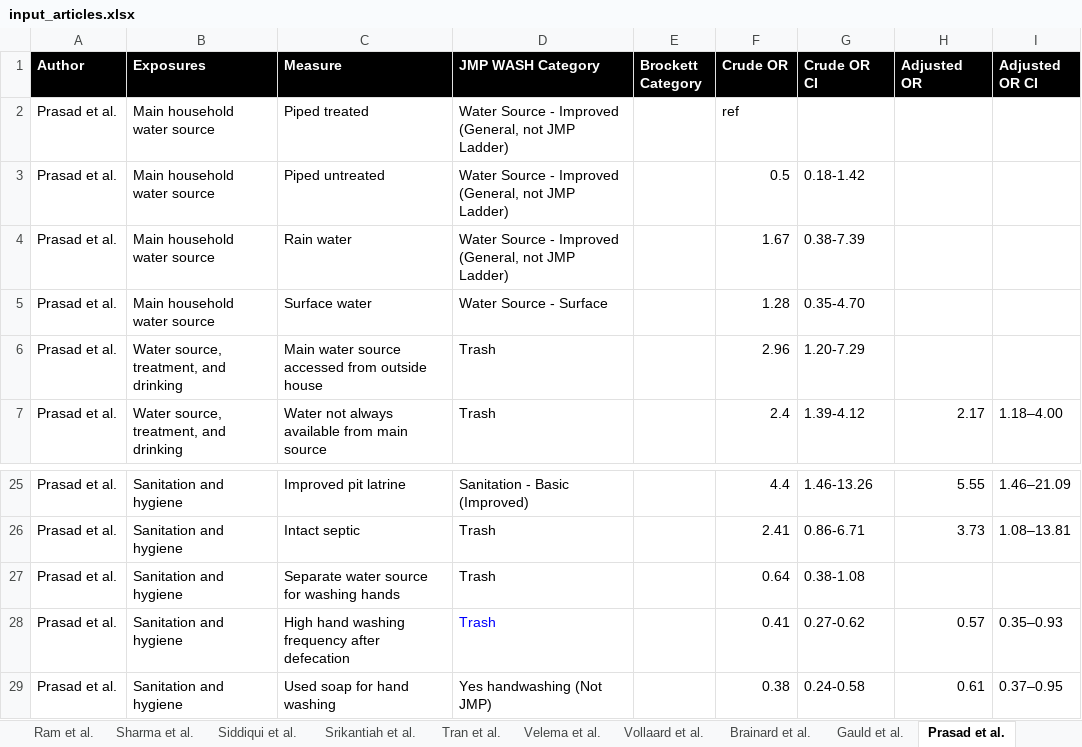
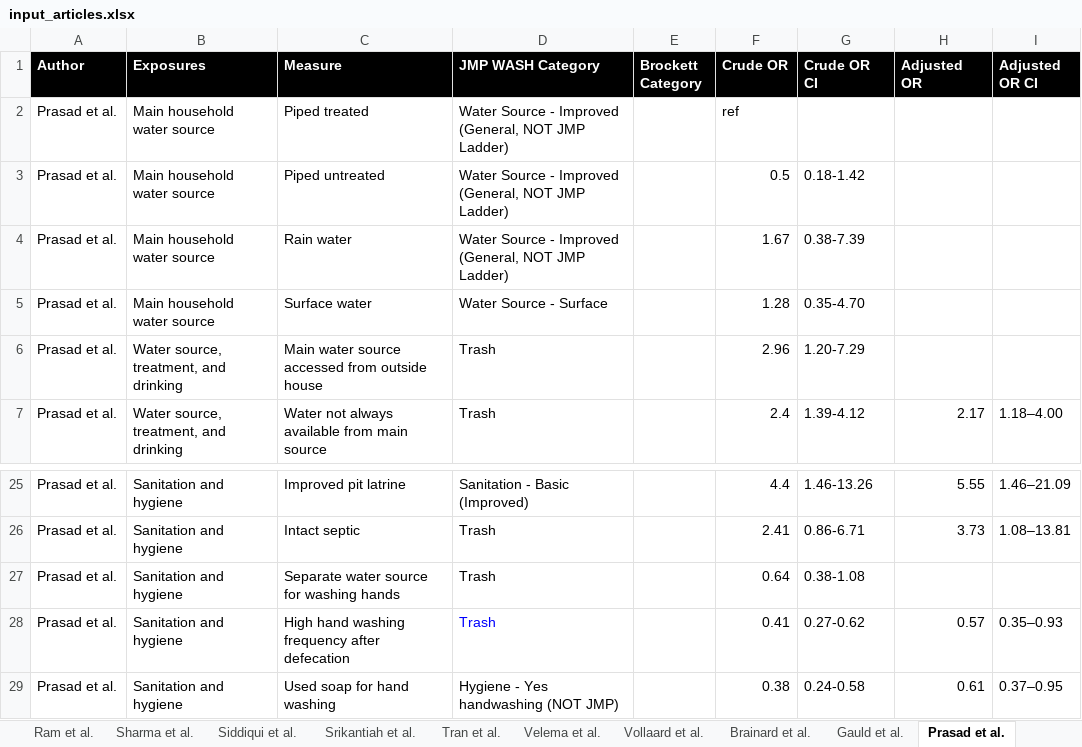
Before and after one commit to ckim0509/WASH_Typhoid, an Excel workbook: data/input_articles.xlsx, sheet Prasad et al., drawn as a sheet; only a part is shown, gaps mark what is left out; values as stored, in another font and other column widths than the file's, no borders; charts and pictures not drawn; the diff names each change by its address in the sheet, - before the commit and + after, or states it on an @@ line.

```diff
--- a/data/input_articles.xlsx (sheet Prasad et al.)
+++ b/data/input_articles.xlsx (sheet Prasad et al.)
-D2:D4 (JMP WASH Category): …Improved (General, not JMP Ladder)
+D2:D4 (JMP WASH Category): …Improved (General, NOT JMP Ladder)
-D29 (JMP WASH Category): Yes handwashing (Not JMP)
+D29 (JMP WASH Category): Hygiene - Yes handwashing (NOT JMP)
```
Also changed, not shown: sheet Brainard et al., sheet Nyamusore et al., sheet Siddiqui et al., 18 other files.
